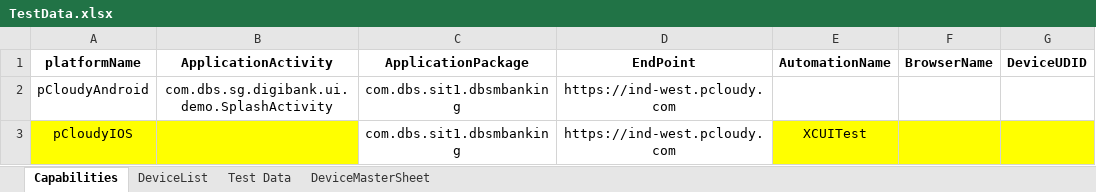
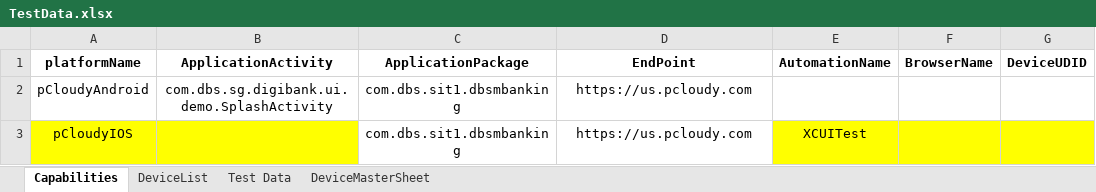
Before and after one commit to ShafqatLetCode/IE_Framework_mobile, an Excel workbook: ExecutionTestData/4/TestData.xlsx, sheet Capabilities, drawn as a sheet; only a part is shown; values as stored, in another font and other column widths than the file's, no borders; the diff names each change by its address in the sheet, - before the commit and + after, or states it on an @@ line.

```diff
--- a/ExecutionTestData/4/TestData.xlsx (sheet Capabilities)
+++ b/ExecutionTestData/4/TestData.xlsx (sheet Capabilities)
-D2:D3 (EndPoint): https://ind-west.pcloudy.com
+D2:D3 (EndPoint): https://us.pcloudy.com
```
Also changed, not shown: sheet DeviceList, ExecutionTestData/1/TestData.xlsx, ExecutionTestData/2/TestData.xlsx, 5 other files.
